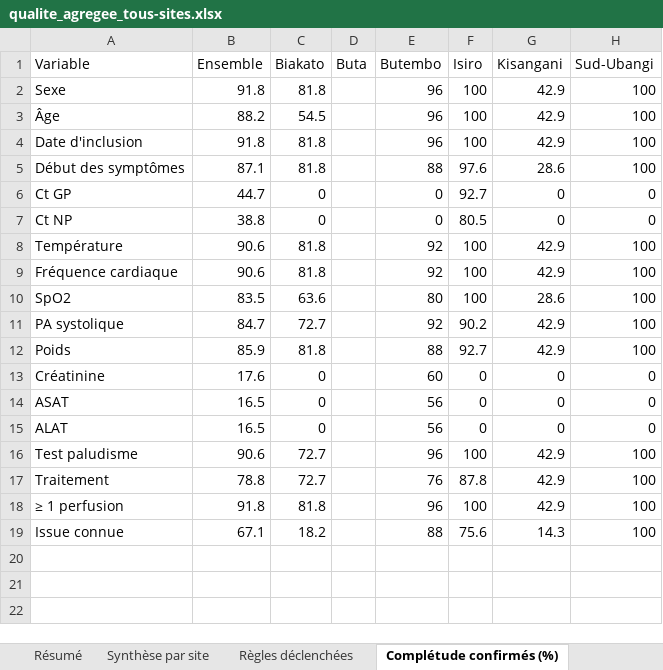
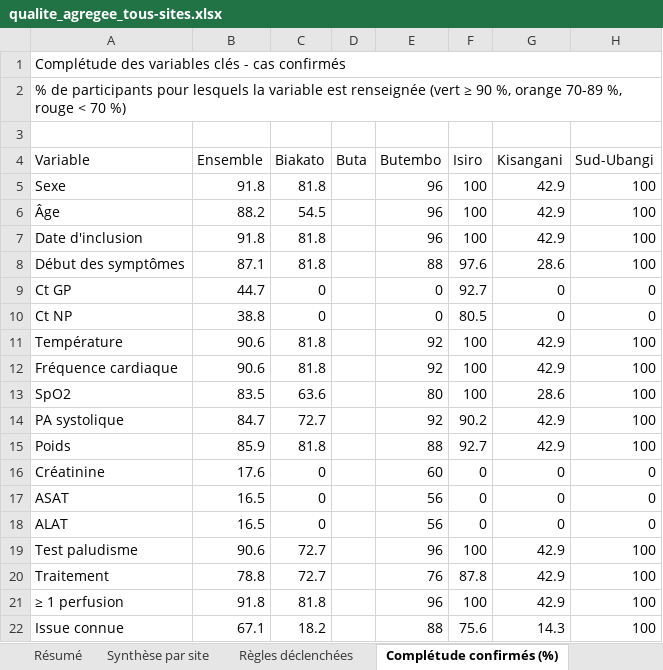
Before and after one commit to Ontshick/meuri-dashboard-public, an Excel workbook: telechargements/qualite_agregee_tous-sites.xlsx, sheet Complétude confirmés (%), drawn as a sheet; values as stored, in another font and other column widths than the file's, no cell formats; conditional formats not drawn; the diff names each change by its address in the sheet, - before the commit and + after, or states it on an @@ line.

```diff
--- a/telechargements/qualite_agregee_tous-sites.xlsx (sheet Complétude confirmés (%))
+++ b/telechargements/qualite_agregee_tous-sites.xlsx (sheet Complétude confirmés (%))
+row 1: Complétude des variables clés - cas confirmés
+row 2: % de participants pour lesquels la variable est renseignée (vert ≥ 90 %, orange 70-89 %, rouge < 70 %)
+row 3: (empty)
```
Also changed, not shown: sheet Règles déclenchées, sheet Résumé, sheet Complétude PEP (%), sheet Synthèse par site, cell formats, telechargements/qualite_agregee_biakato.xlsx, telechargements/qualite_agregee_butembo.xlsx, 11 other files.
